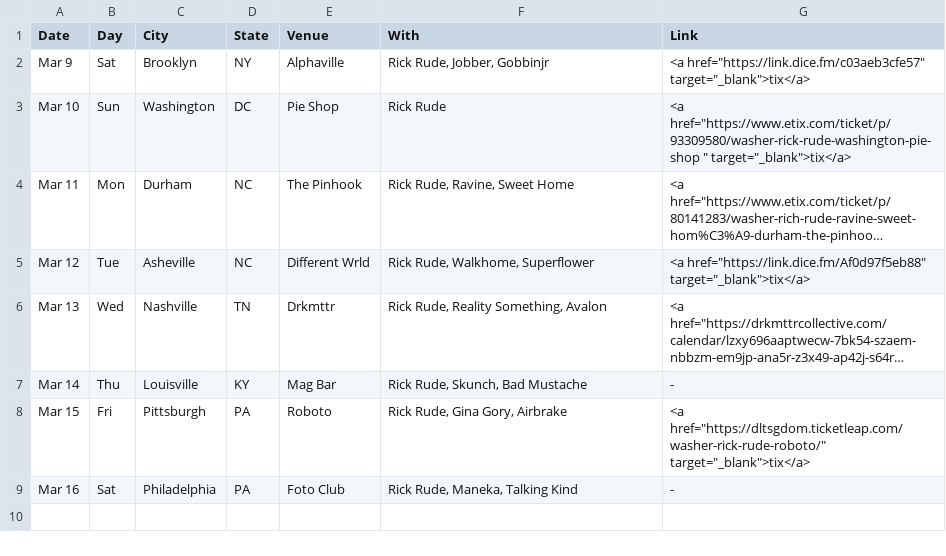
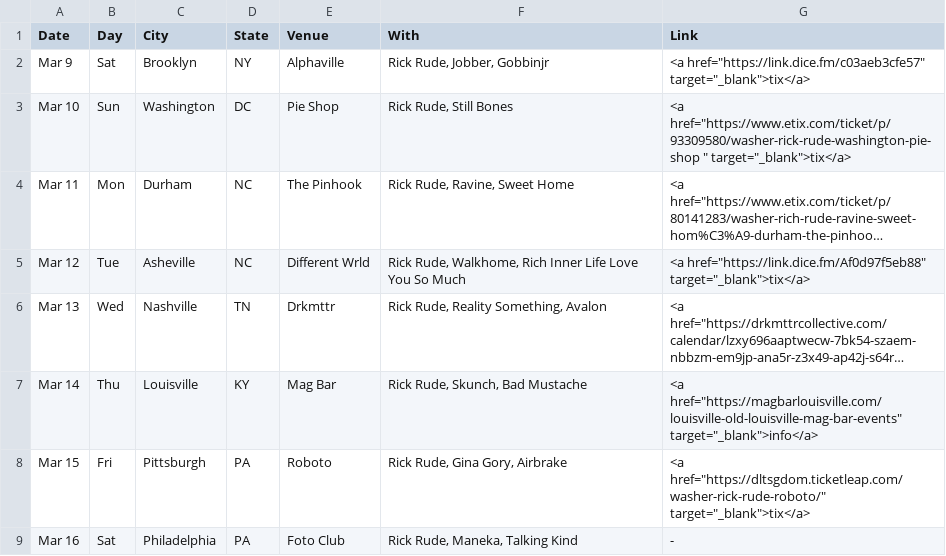
Before and after one commit to washerfacts/washerfacts.github.io, a CSV file: upcoming.csv, drawn as a sheet; long unchanged cells end in …; the diff names each change by its address in the sheet, - before the commit and + after, or states it on an @@ line.

Commit message:
Update shows

```diff
--- a/upcoming.csv
+++ b/upcoming.csv
-F3 (With): Rick Rude
+F3 (With): Rick Rude, Still Bones
-F5 (With): Rick Rude, Walkhome, Superflower
+F5 (With): Rick Rude, Walkhome, Rich Inner Life Love You So Much
-G7 (Link): -
+G7 (Link): <a href="https://magbarlouisville.com/louisville-old-louisville-mag-bar-events" target="_blank">info</a>
```
